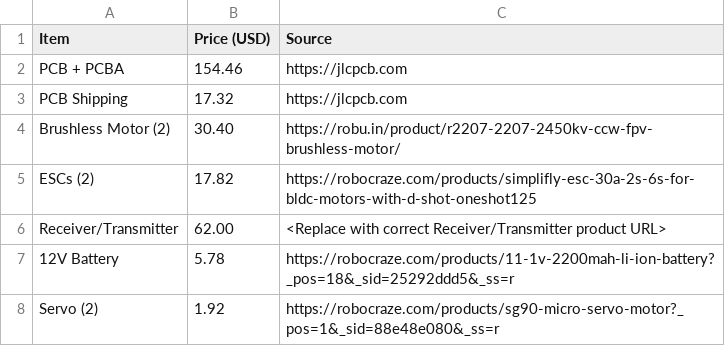
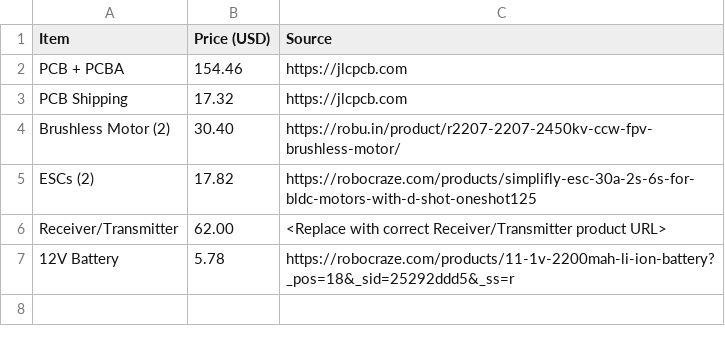
Before and after one commit to shourya2007mittal-hub/AURA, a CSV file: BOM.csv, drawn as a sheet; the diff names each change by its address in the sheet, - before the commit and + after, or states it on an @@ line.

Commit message:
Update BOM.csv

```diff
--- a/BOM.csv
+++ b/BOM.csv
-row 8: Servo (2) | 1.92 | https://robocraze.com/products/sg90-micro-servo-motor?_pos=1&_sid=88e48e080&_ss=r
```
